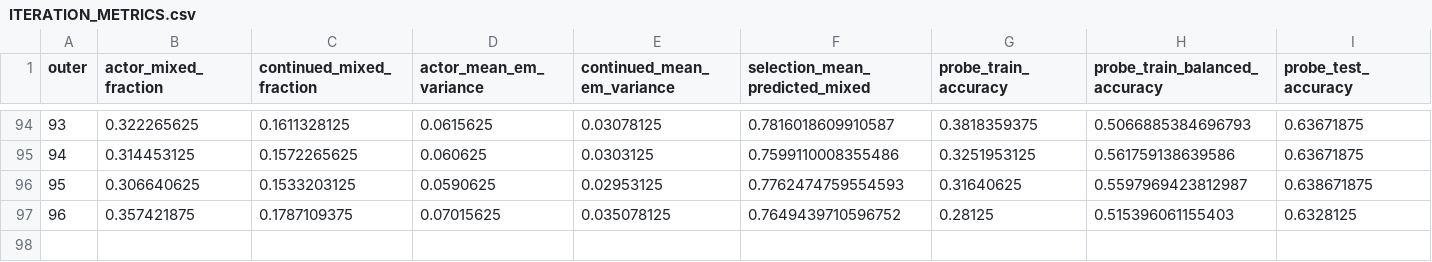
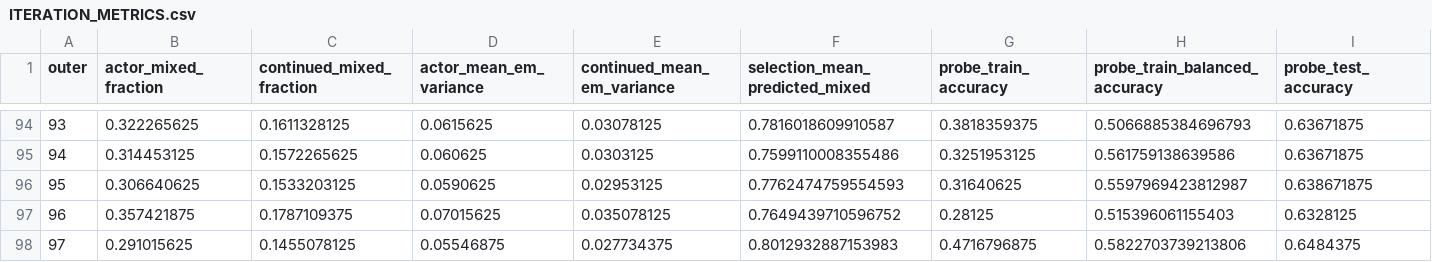
Before and after one commit to shaoshitong/Search-R1, a CSV file: reproduction/prefix_diversity200/control_evidence/ITERATION_METRICS.csv, drawn as a sheet; only a part is shown, gaps mark what is left out; rows hold the shown columns only; the diff names each change by its address in the sheet, - before the commit and + after, or states it on an @@ line.

Commit message:
Preserve complete97 actual progression and scoped evidence

```diff
--- a/reproduction/prefix_diversity200/control_evidence/ITERATION_METRICS.csv
+++ b/reproduction/prefix_diversity200/control_evidence/ITERATION_METRICS.csv
+row 98: 97 | 0.291015625 | 0.1455078125 | 0.05546875 | 0.027734375 | 0.8012932887153983 | 0.4716796875 | 0.5822703739213806 | 0.6484375
```
Also changed, not shown: 9 other files.
